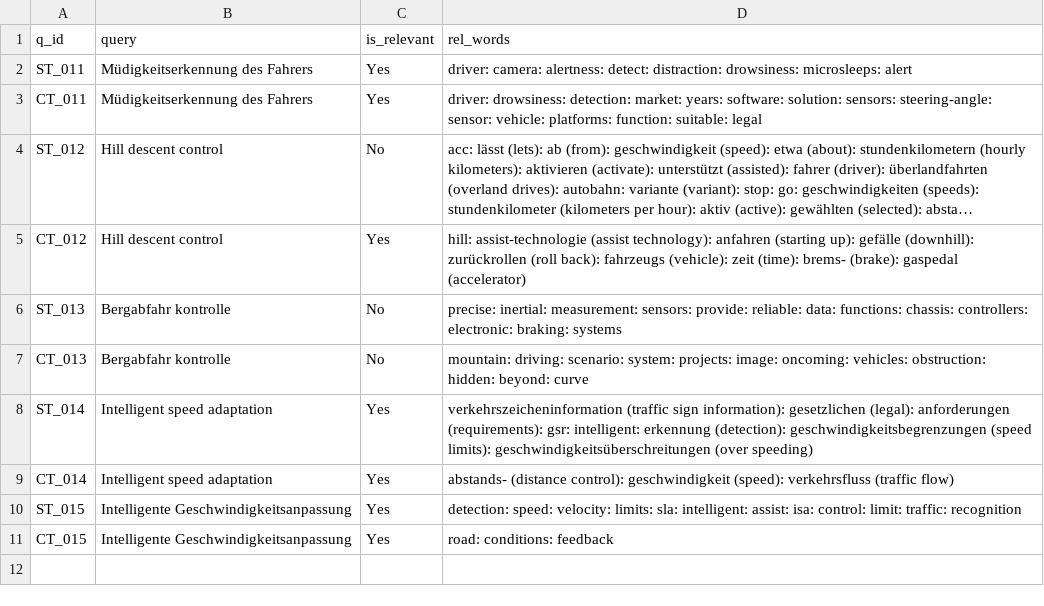
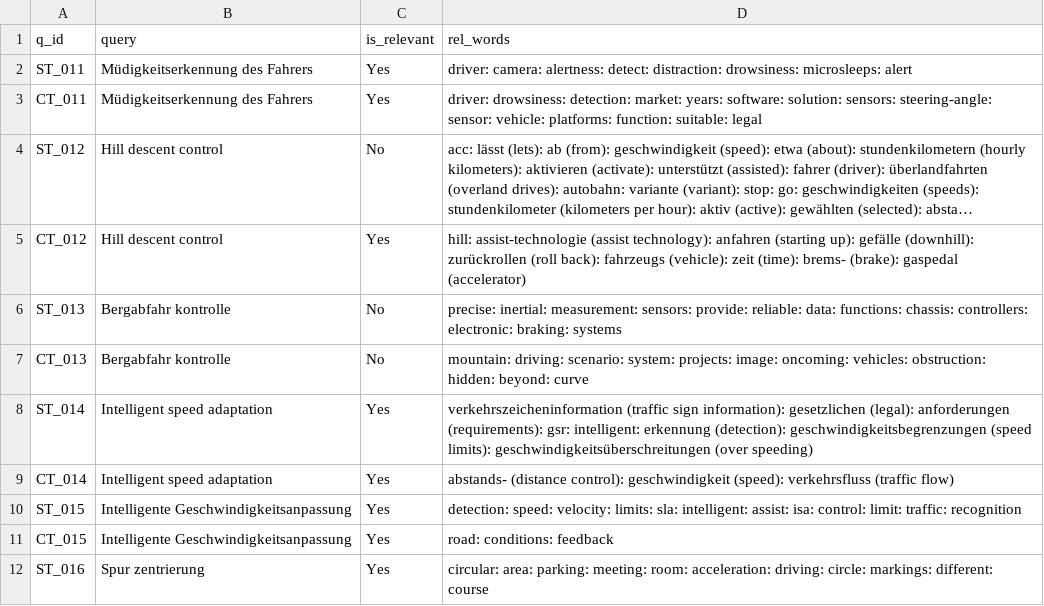
Before and after one commit to vijusudhi/cltr_web_app, a CSV file: logs/gayathry.b_b_log.csv, drawn as a sheet; long unchanged cells end in …; the diff names each change by its address in the sheet, - before the commit and + after, or states it on an @@ line.

Commit message:
User gayathry.b updating via PyGithub

```diff
--- a/logs/gayathry.b_b_log.csv
+++ b/logs/gayathry.b_b_log.csv
+row 12: ST_016 | Spur zentrierung | Yes | circular: area: parking: meeting: room: acceleration: driving: circle: markings: different: course
```
